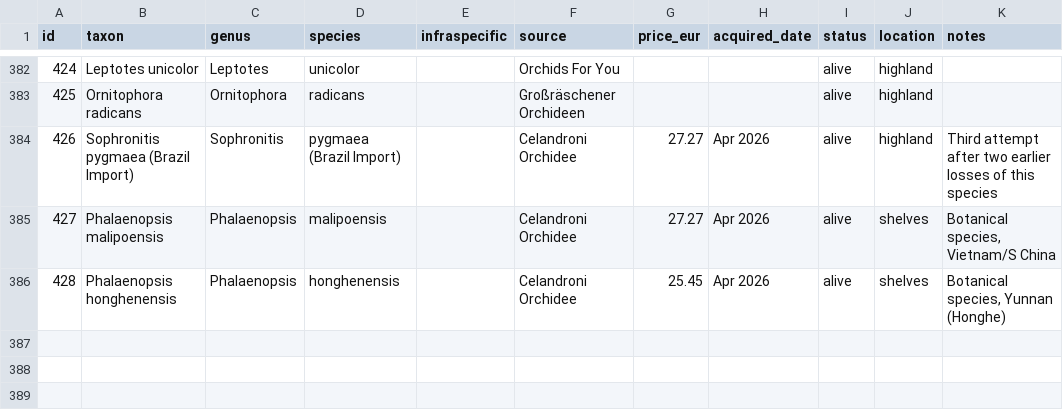
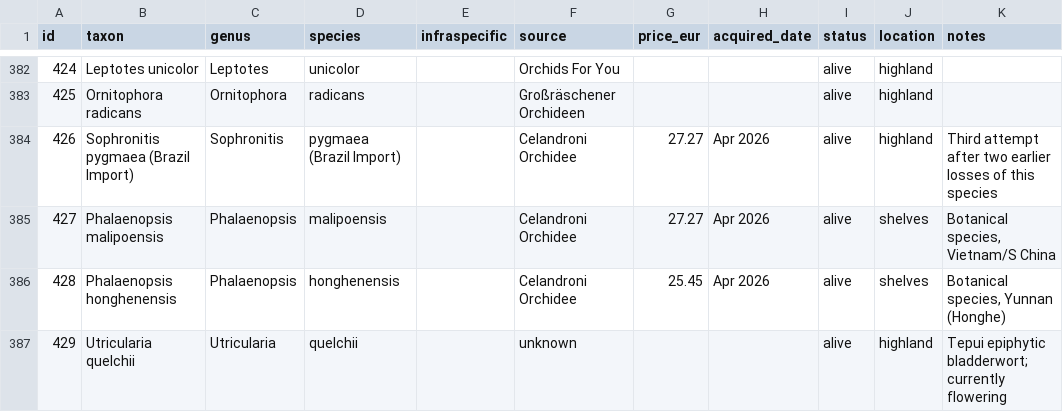
Before and after one commit to GabrieleZoppoli/terrarium-control-system, a CSV file: website/static/data/collection.csv, drawn as a sheet; only a part is shown, gaps mark what is left out.

```diff
--- a/website/static/data/collection.csv
+++ b/website/static/data/collection.csv
@@ -386 +386,2 @@ id,taxon,genus,species,infraspecific,source,price_eur,acquired_date,status,locat
 428,Phalaenopsis honghenensis,Phalaenopsis,honghenensis,,Celandroni Orchidee,25.45,Apr 2026,alive,shelves,"Botanical species, Yunnan (Honghe)"
+429,Utricularia quelchii,Utricularia,quelchii,,unknown,,,alive,highland,Tepui epiphytic bladderwort; currently flowering
```
Also changed, not shown: 3 other files.
